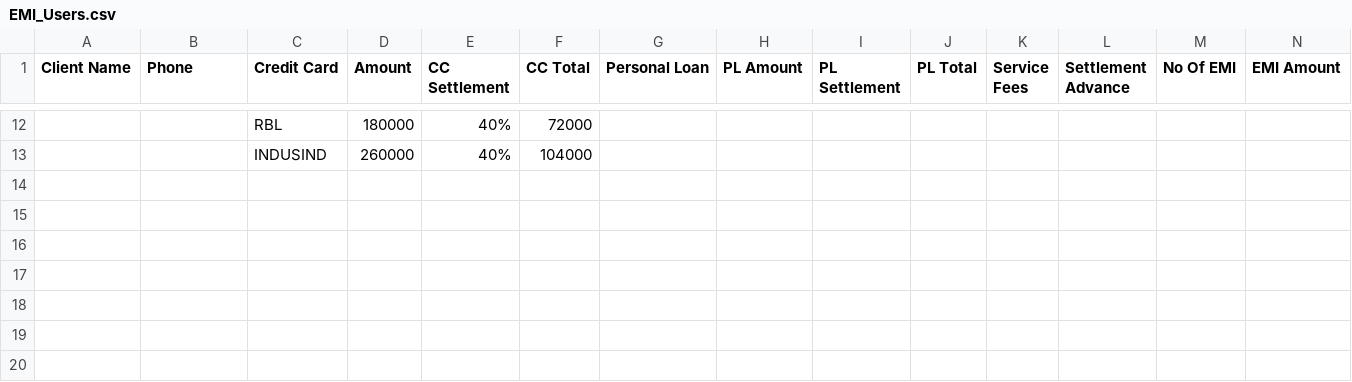
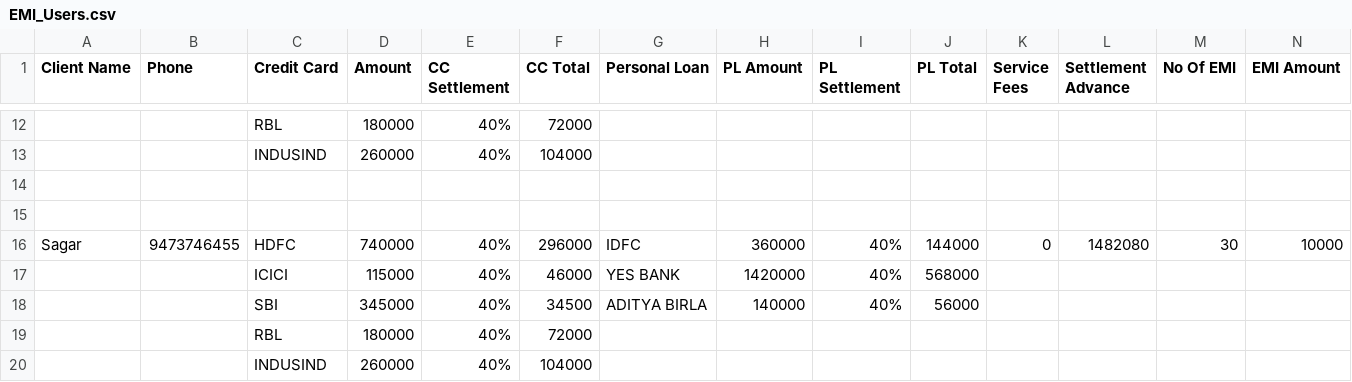
Before and after one commit to kushbhardwajqurilo/debt_relief_india_ec2, a CSV file: public/uploads/EMI_Users.csv, drawn as a sheet; only a part is shown, gaps mark what is left out; rows hold the shown columns only; the diff names each change by its address in the sheet, - before the commit and + after, or states it on an @@ line.

```diff
--- a/public/uploads/EMI_Users.csv
+++ b/public/uploads/EMI_Users.csv
+row 14: (empty)
+row 15: (empty)
+row 16: Sagar | 9473746455 | HDFC | 740000 | 40% | 296000 | IDFC | 360000 | 40% | 144000 | 0 | 1482080 | 30 | 10000
+row 17:  |  | ICICI | 115000 | 40% | 46000 | YES BANK | 1420000 | 40% | 568000
+row 18:  |  | SBI | 345000 | 40% | 34500 | ADITYA BIRLA | 140000 | 40% | 56000
+row 19:  |  | RBL | 180000 | 40% | 72000
+row 20:  |  | INDUSIND | 260000 | 40% | 104000
```
Also changed, not shown: public/uploads/DRI_Users.csv, 7 other files.
